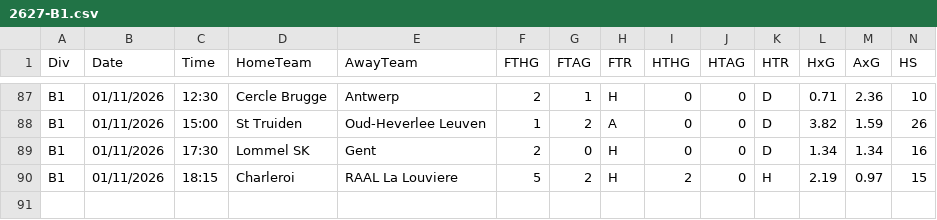
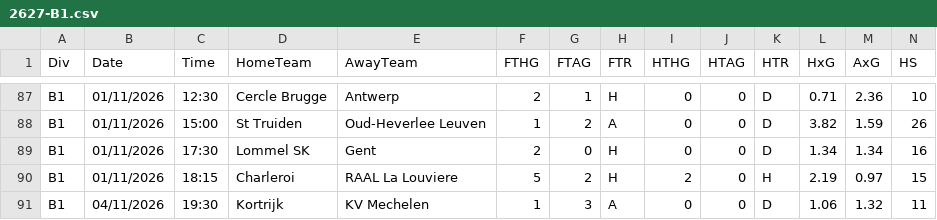
Before and after one commit to gobitodic0007-hash/Wettmodell, a CSV file: daten/2627-B1.csv, drawn as a sheet; only a part is shown, gaps mark what is left out; rows hold the shown columns only; the diff names each change by its address in the sheet, - before the commit and + after, or states it on an @@ line.

```diff
--- a/daten/2627-B1.csv
+++ b/daten/2627-B1.csv
+row 91: B1 | 04/11/2026 | 19:30 | Kortrijk | KV Mechelen | 1 | 3 | A | 0 | 0 | D | 1.06 | 1.32 | 11
```
Also changed, not shown: daten/2627-E1.csv, daten/2627-E2.csv, 8 other files.
